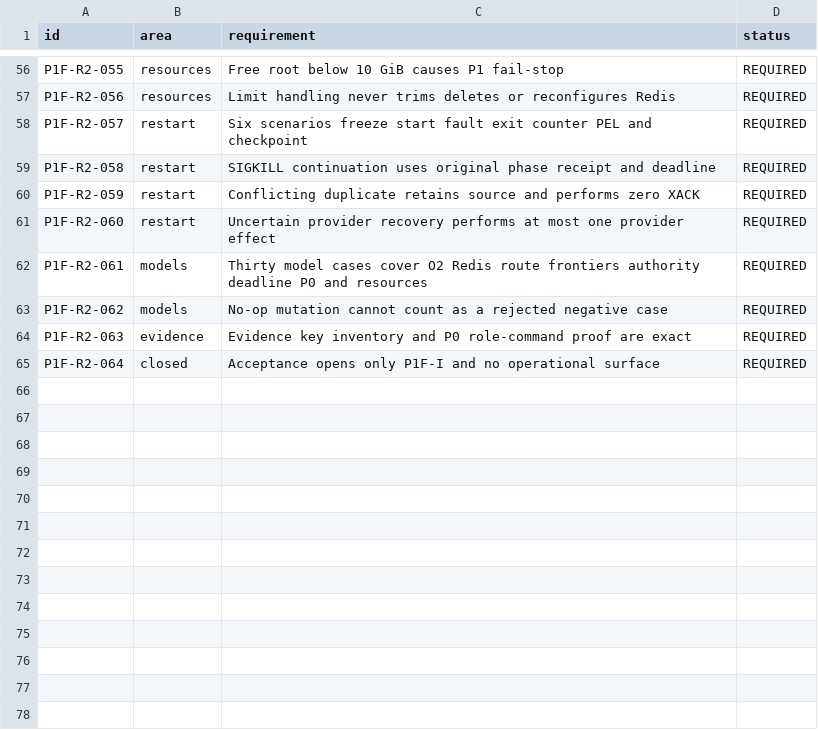
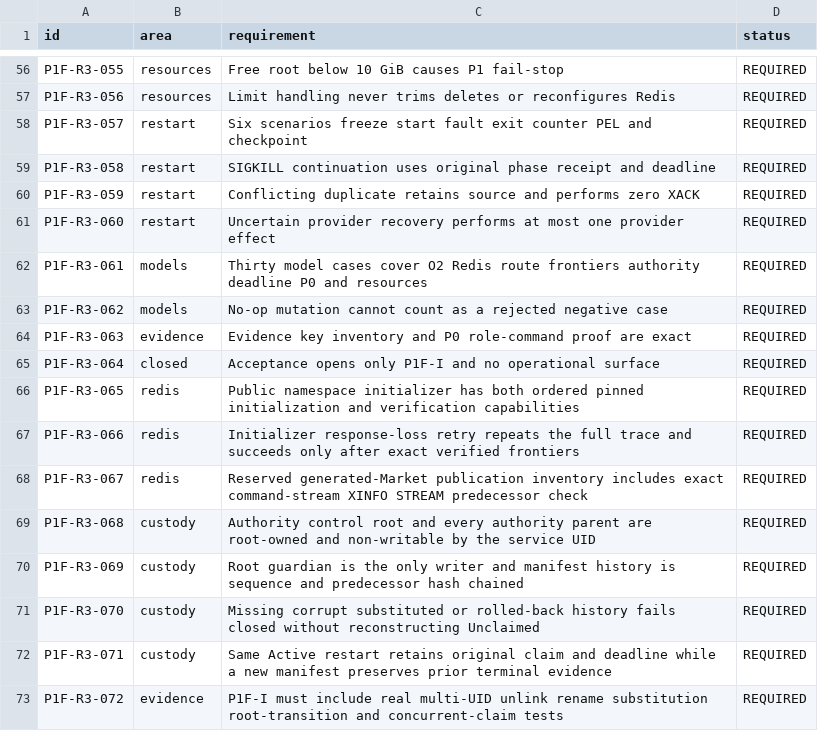
Before and after one commit to DKorolski/moex-trading-gateway-rs, a CSV file: docs/stage-8/stage8b-p1f-isolated-operational-acceptance-matrix.csv, drawn as a sheet; only a part is shown, gaps mark what is left out; the diff covers the shown part only; the diff names each change by its address in the sheet, - before the commit and + after, or states it on an @@ line.

Commit message:
stage8b: close P1-f R3 design findings

```diff
--- a/docs/stage-8/stage8b-p1f-isolated-operational-acceptance-matrix.csv
+++ b/docs/stage-8/stage8b-p1f-isolated-operational-acceptance-matrix.csv
-A56 (id): P1F-R2-055
+A56 (id): P1F-R3-055
-A57 (id): P1F-R2-056
+A57 (id): P1F-R3-056
-A58 (id): P1F-R2-057
+A58 (id): P1F-R3-057
-A59 (id): P1F-R2-058
+A59 (id): P1F-R3-058
-A60 (id): P1F-R2-059
+A60 (id): P1F-R3-059
-A61 (id): P1F-R2-060
+A61 (id): P1F-R3-060
-A62 (id): P1F-R2-061
+A62 (id): P1F-R3-061
-A63 (id): P1F-R2-062
+A63 (id): P1F-R3-062
-A64 (id): P1F-R2-063
+A64 (id): P1F-R3-063
-A65 (id): P1F-R2-064
+A65 (id): P1F-R3-064
+row 66: P1F-R3-065 | redis | Public namespace initializer has both ordered pinned initialization and verification capabilities | REQUIRED
+row 67: P1F-R3-066 | redis | Initializer response-loss retry repeats the full trace and succeeds only after exact verified frontiers | REQUIRED
+row 68: P1F-R3-067 | redis | Reserved generated-Market publication inventory includes exact command-stream XINFO STREAM predecessor check | REQUIRED
+row 69: P1F-R3-068 | custody | Authority control root and every authority parent are root-owned and non-writable by the service UID | REQUIRED
+row 70: P1F-R3-069 | custody | Root guardian is the only writer and manifest history is sequence and predecessor hash chained | REQUIRED
+row 71: P1F-R3-070 | custody | Missing corrupt substituted or rolled-back history fails closed without reconstructing Unclaimed | REQUIRED
+row 72: P1F-R3-071 | custody | Same Active restart retains original claim and deadline while a new manifest preserves prior terminal evidence | REQUIRED
+row 73: P1F-R3-072 | evidence | P1F-I must include real multi-UID unlink rename substitution root-transition and concurrent-claim tests | REQUIRED
```
Also changed, not shown: 54 edited cells elsewhere in this file, 10 other files.
